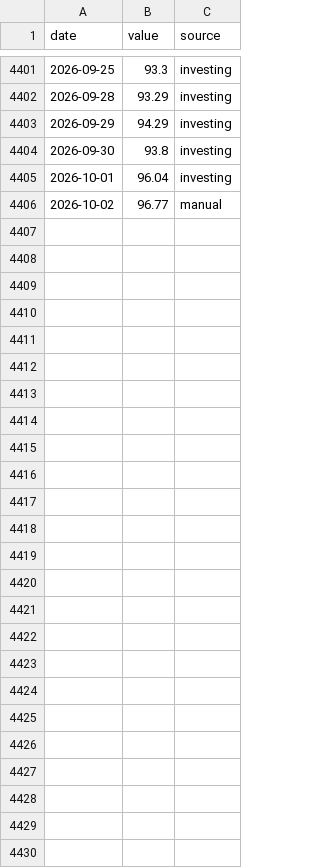
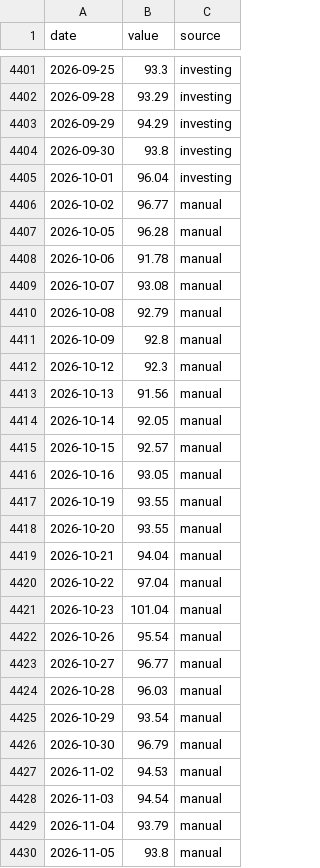
Before and after one commit to Aaron-Levitats/macro-desk-data, a CSV file: IL_CDS_10Y.csv, drawn as a sheet; only a part is shown, gaps mark what is left out.

```diff
--- a/IL_CDS_10Y.csv
+++ b/IL_CDS_10Y.csv
@@ -4406 +4406,25 @@ date,value,source
 2026-10-02,96.77,manual
+2026-10-05,96.28,manual
+2026-10-06,91.78,manual
+2026-10-07,93.08,manual
+2026-10-08,92.79,manual
+2026-10-09,92.8,manual
+2026-10-12,92.3,manual
+2026-10-13,91.56,manual
+2026-10-14,92.05,manual
+2026-10-15,92.57,manual
+2026-10-16,93.05,manual
+2026-10-19,93.55,manual
+2026-10-20,93.55,manual
+2026-10-21,94.04,manual
+2026-10-22,97.04,manual
+2026-10-23,101.04,manual
+2026-10-26,95.54,manual
+2026-10-27,96.77,manual
+2026-10-28,96.03,manual
+2026-10-29,93.54,manual
+2026-10-30,96.79,manual
+2026-11-02,94.53,manual
+2026-11-03,94.54,manual
+2026-11-04,93.79,manual
+2026-11-05,93.8,manual
```
Also changed, not shown: IL_CDS_5Y.csv, IL_TA125.csv, 47 other files.
